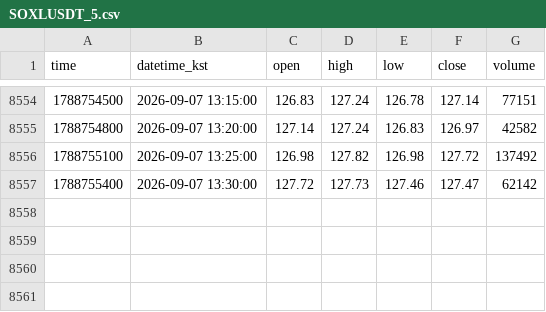
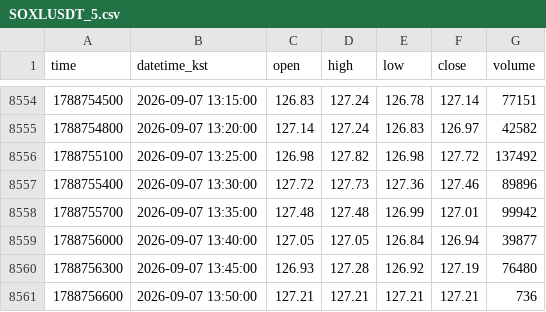
Before and after one commit to akfkajrmf1-debug/koru-data, a CSV file: data/SOXLUSDT_5.csv, drawn as a sheet; only a part is shown, gaps mark what is left out.

```diff
--- a/data/SOXLUSDT_5.csv
+++ b/data/SOXLUSDT_5.csv
@@ -8556,2 +8556,6 @@ time,datetime_kst,open,high,low,close,volume
 1788755100,2026-09-07 13:25:00,126.98,127.82,126.98,127.72,137492
-1788755400,2026-09-07 13:30:00,127.72,127.73,127.46,127.47,62142
+1788755400,2026-09-07 13:30:00,127.72,127.73,127.36,127.46,89896
+1788755700,2026-09-07 13:35:00,127.48,127.48,126.99,127.01,99942
+1788756000,2026-09-07 13:40:00,127.05,127.05,126.84,126.94,39877
+1788756300,2026-09-07 13:45:00,126.93,127.28,126.92,127.19,76480
+1788756600,2026-09-07 13:50:00,127.21,127.21,127.21,127.21,736
```
Also changed, not shown: data/KORUUSDT_15.csv, data/KORUUSDT_240.csv, 8 other files.
